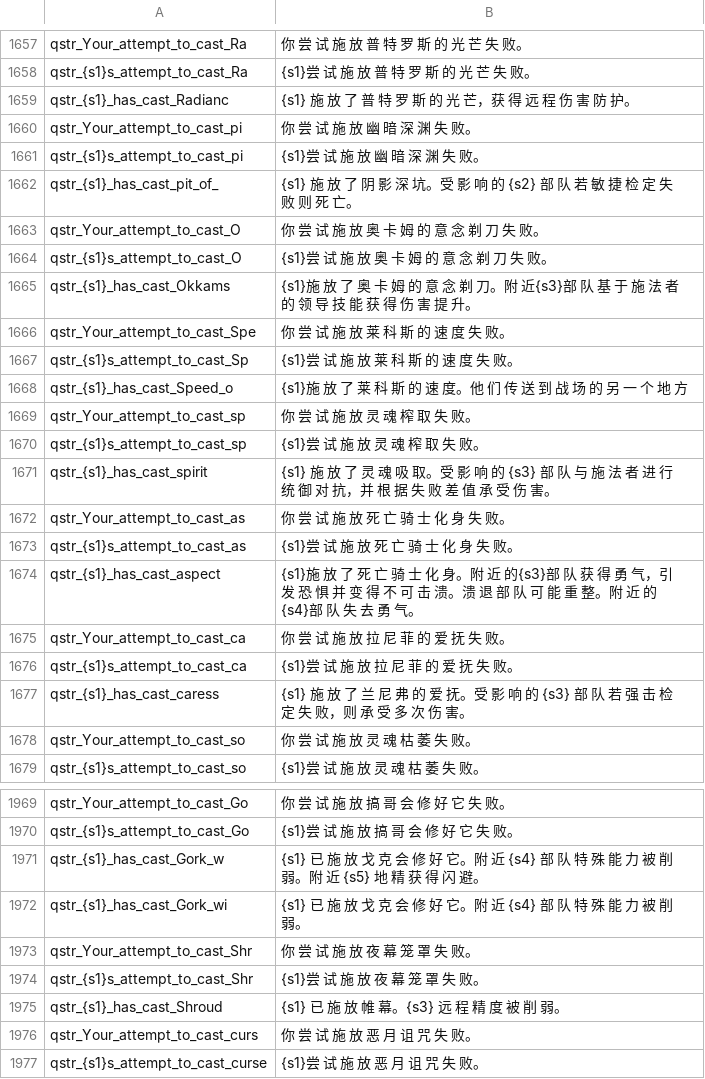
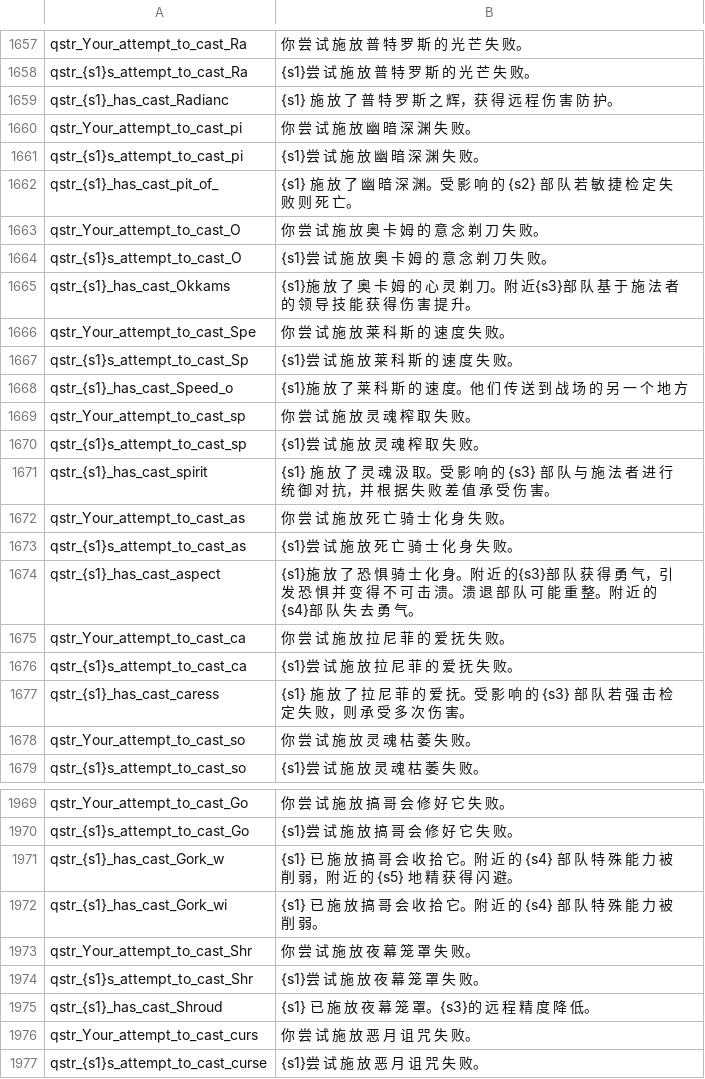
Before and after one commit to cqDiarmuid/diarmuidCNS, a CSV file: quick_strings.csv, drawn as a sheet; only a part is shown, gaps mark what is left out; the diff covers the shown part only.

```diff
--- a/quick_strings.csv
+++ b/quick_strings.csv
@@ -1658,9 +1658,9 @@ qstr_Your_attempt_to_cast_Ra|你 尝 试 施 放 普 特 罗 斯 的 光 芒 失
 qstr_{s1}s_attempt_to_cast_Ra|{s1}尝 试 施 放 普 特 罗 斯 的 光 芒 失 败。
-qstr_{s1}_has_cast_Radianc|{s1} 施 放 了 普 特 罗 斯 的 光 芒，获 得 远 程 伤 害 防 护。
+qstr_{s1}_has_cast_Radianc|{s1} 施 放 了 普 特 罗 斯 之 辉，获 得 远 程 伤 害 防 护。
 qstr_Your_attempt_to_cast_pi|你 尝 试 施 放 幽 暗 深 渊 失 败。
 qstr_{s1}s_attempt_to_cast_pi|{s1}尝 试 施 放 幽 暗 深 渊 失 败。
-qstr_{s1}_has_cast_pit_of_|{s1} 施 放 了 阴 影 深 坑。受 影 响 的 {s2} 部 队 若 敏 捷 检 定 失 败 则 死 亡。
+qstr_{s1}_has_cast_pit_of_|{s1} 施 放 了 幽 暗 深 渊。受 影 响 的 {s2} 部 队 若 敏 捷 检 定 失 败 则 死 亡。
 qstr_Your_attempt_to_cast_O|你 尝 试 施 放 奥 卡 姆 的 意 念 剃 刀 失 败。
 qstr_{s1}s_attempt_to_cast_O|{s1}尝 试 施 放 奥 卡 姆 的 意 念 剃 刀 失 败。
-qstr_{s1}_has_cast_Okkams|{s1}施 放 了 奥 卡 姆 的 意 念 剃 刀。附 近{s3}部 队 基 于 施 法 者 的 领 导 技 能 获 得 伤 害 提 升。
+qstr_{s1}_has_cast_Okkams|{s1}施 放 了 奥 卡 姆 的 心 灵 剃 刀。附 近{s3}部 队 基 于 施 法 者 的 领 导 技 能 获 得 伤 害 提 升。
 qstr_Your_attempt_to_cast_Spe|你 尝 试 施 放 莱 科 斯 的 速 度 失 败。
@@ -1670,9 +1670,9 @@ qstr_Your_attempt_to_cast_sp|你 尝 试 施 放 灵 魂 榨 取 失 败。
 qstr_{s1}s_attempt_to_cast_sp|{s1}尝 试 施 放 灵 魂 榨 取 失 败。
-qstr_{s1}_has_cast_spirit|{s1} 施 放 了 灵 魂 吸 取。受 影 响 的 {s3} 部 队 与 施 法 者 进 行 统 御 对 抗，并 根 据 失 败 差 值 承 受 伤 害。
+qstr_{s1}_has_cast_spirit|{s1} 施 放 了 灵 魂 汲 取。受 影 响 的 {s3} 部 队 与 施 法 者 进 行 统 御 对 抗，并 根 据 失 败 差 值 承 受 伤 害。
 qstr_Your_attempt_to_cast_as|你 尝 试 施 放 死 亡 骑 士 化 身 失 败。
 qstr_{s1}s_attempt_to_cast_as|{s1}尝 试 施 放 死 亡 骑 士 化 身 失 败。
-qstr_{s1}_has_cast_aspect|{s1}施 放 了 死 亡 骑 士 化 身。附 近 的{s3}部 队 获 得 勇 气，引 发 恐 惧 并 变 得 不 可 击 溃。溃 退 部 队 可 能 重 整。附 近 的{s4}部 队 失 去 勇 气。
+qstr_{s1}_has_cast_aspect|{s1}施 放 了 恐 惧 骑 士 化 身。附 近 的{s3}部 队 获 得 勇 气，引 发 恐 惧 并 变 得 不 可 击 溃。溃 退 部 队 可 能 重 整。附 近 的{s4}部 队 失 去 勇 气。
 qstr_Your_attempt_to_cast_ca|你 尝 试 施 放 拉 尼 菲 的 爱 抚 失 败。
 qstr_{s1}s_attempt_to_cast_ca|{s1}尝 试 施 放 拉 尼 菲 的 爱 抚 失 败。
-qstr_{s1}_has_cast_caress|{s1} 施 放 了 兰 尼 弗 的 爱 抚。受 影 响 的 {s3} 部 队 若 强 击 检 定 失 败，则 承 受 多 次 伤 害。
+qstr_{s1}_has_cast_caress|{s1} 施 放 了 拉 尼 菲 的 爱 抚。受 影 响 的 {s3} 部 队 若 强 击 检 定 失 败，则 承 受 多 次 伤 害。
 qstr_Your_attempt_to_cast_so|你 尝 试 施 放 灵 魂 枯 萎 失 败。
@@ -1970,7 +1970,7 @@ qstr_Your_attempt_to_cast_Go|你 尝 试 施 放 搞 哥 会 修 好 它 失 败
 qstr_{s1}s_attempt_to_cast_Go|{s1}尝 试 施 放 搞 哥 会 修 好 它 失 败。
-qstr_{s1}_has_cast_Gork_w|{s1} 已 施 放 戈 克 会 修 好 它。附 近 {s4} 部 队 特 殊 能 力 被 削 弱。附 近 {s5} 地 精 获 得 闪 避。
-qstr_{s1}_has_cast_Gork_wi|{s1} 已 施 放 戈 克 会 修 好 它。附 近 {s4} 部 队 特 殊 能 力 被 削 弱。
+qstr_{s1}_has_cast_Gork_w|{s1} 已 施 放 搞 哥 会 收 拾 它。附 近 的 {s4} 部 队 特 殊 能 力 被 削 弱，附 近 的 {s5} 地 精 获 得 闪 避。
+qstr_{s1}_has_cast_Gork_wi|{s1} 已 施 放 搞 哥 会 收 拾 它。附 近 的 {s4} 部 队 特 殊 能 力 被 削 弱。
 qstr_Your_attempt_to_cast_Shr|你 尝 试 施 放 夜 幕 笼 罩 失 败。
 qstr_{s1}s_attempt_to_cast_Shr|{s1}尝 试 施 放 夜 幕 笼 罩 失 败。
-qstr_{s1}_has_cast_Shroud|{s1} 已 施 放 帷 幕。{s3} 远 程 精 度 被 削 弱。
+qstr_{s1}_has_cast_Shroud|{s1} 已 施 放 夜 幕 笼 罩。{s3}的 远 程 精 度 降 低。
 qstr_Your_attempt_to_cast_curs|你 尝 试 施 放 恶 月 诅 咒 失 败。
```
Also changed, not shown: 49 edited cells elsewhere in this file.
